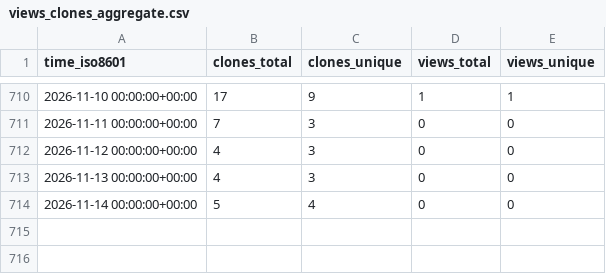
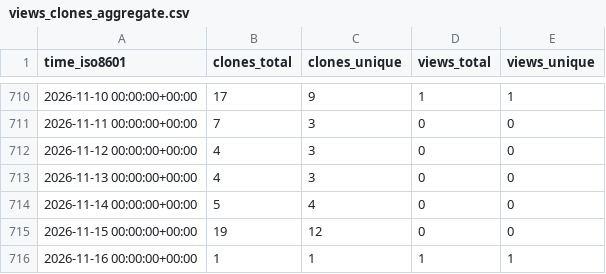
Before and after one commit to cubicleguy/imu_linux_example, a CSV file: cubicleguy/imu_linux_example/ghrs-data/views_clones_aggregate.csv, drawn as a sheet; only a part is shown, gaps mark what is left out; the diff names each change by its address in the sheet, - before the commit and + after, or states it on an @@ line.

```diff
--- a/cubicleguy/imu_linux_example/ghrs-data/views_clones_aggregate.csv
+++ b/cubicleguy/imu_linux_example/ghrs-data/views_clones_aggregate.csv
+row 715: 2026-11-15 00:00:00+00:00 | 19 | 12 | 0 | 0
+row 716: 2026-11-16 00:00:00+00:00 | 1 | 1 | 1 | 1
```
Also changed, not shown: 1 other file.
